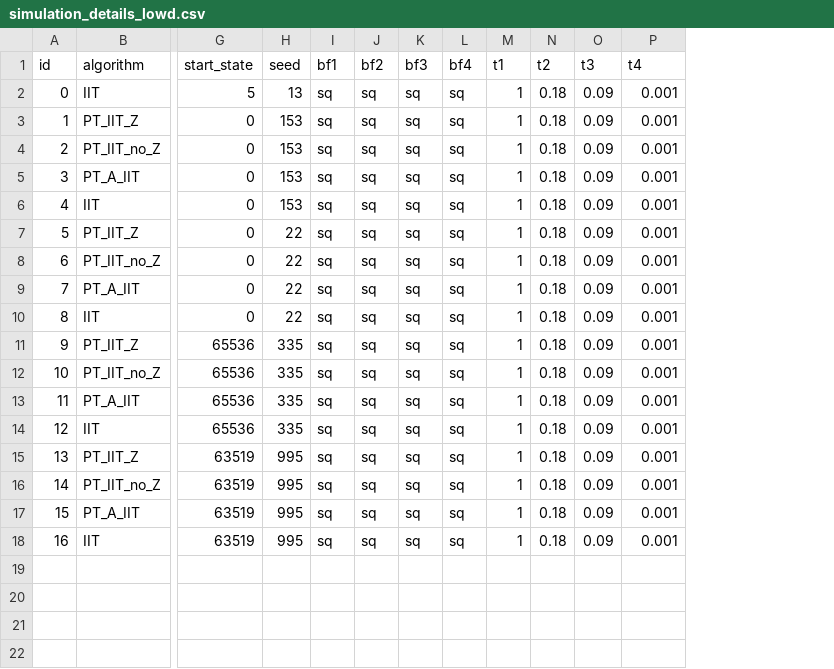
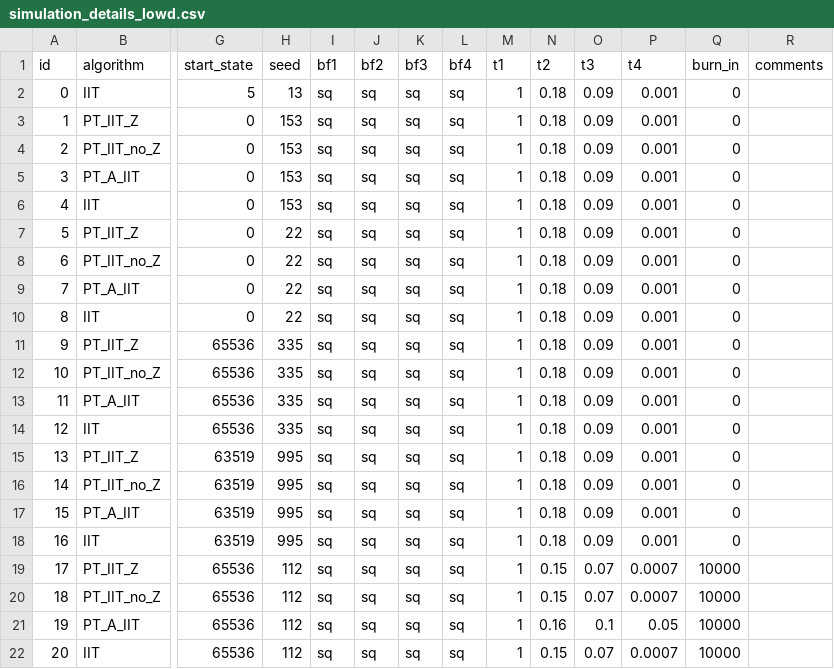
Before and after one commit to RAlexVa/paper_iit_pt, a CSV file: results/simulation_details_lowd.csv, drawn as a sheet; only a part is shown, gaps mark what is left out; rows hold the shown columns only; the diff names each change by its address in the sheet, - before the commit and + after, or states it on an @@ line.

Commit message:
adding burn-in

```diff
--- a/results/simulation_details_lowd.csv
+++ b/results/simulation_details_lowd.csv
+column Q (burn_in), rows 2-18: all 0
+column R (comments), empty
+row 19: 17 | PT_IIT_Z | 65536 | 112 | sq | sq | sq | sq | 1 | 0.15 | 0.07 | 0.0007 | 10000
+row 20: 18 | PT_IIT_no_Z | 65536 | 112 | sq | sq | sq | sq | 1 | 0.15 | 0.07 | 0.0007 | 10000
+row 21: 19 | PT_A_IIT | 65536 | 112 | sq | sq | sq | sq | 1 | 0.16 | 0.1 | 0.05 | 10000
+row 22: 20 | IIT | 65536 | 112 | sq | sq | sq | sq | 1 | 0.15 | 0.07 | 0.0007 | 10000
```
